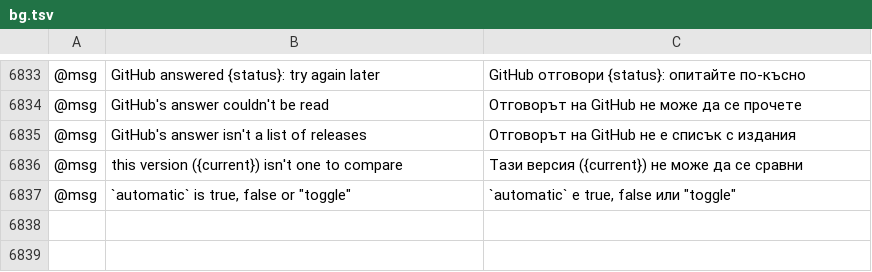
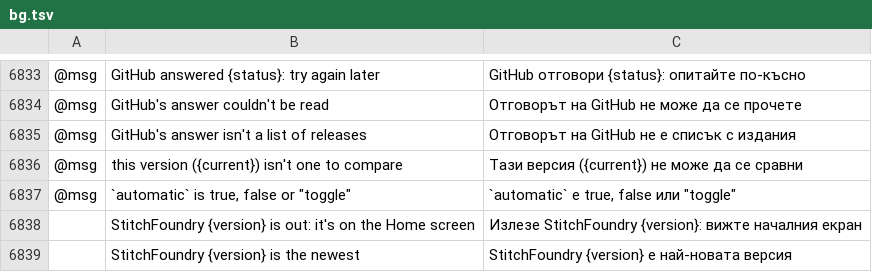
Before and after one commit to Stitchwright/StitchFoundry, a TSV file: crates/ui-egui/src/i18n/bg.tsv, drawn as a sheet; only a part is shown, gaps mark what is left out; the diff names each change by its address in the sheet, - before the commit and + after, or states it on an @@ line.

```diff
--- a/crates/ui-egui/src/i18n/bg.tsv
+++ b/crates/ui-egui/src/i18n/bg.tsv
+row 6838:  | StitchFoundry {version} is out: it's on the Home screen | Излезе StitchFoundry {version}: вижте началния екран
+row 6839:  | StitchFoundry {version} is the newest | StitchFoundry {version} е най-новата версия
```
Also changed, not shown: crates/ui-egui/src/i18n/el.tsv, crates/ui-egui/src/i18n/ja.tsv, 20 other files.
